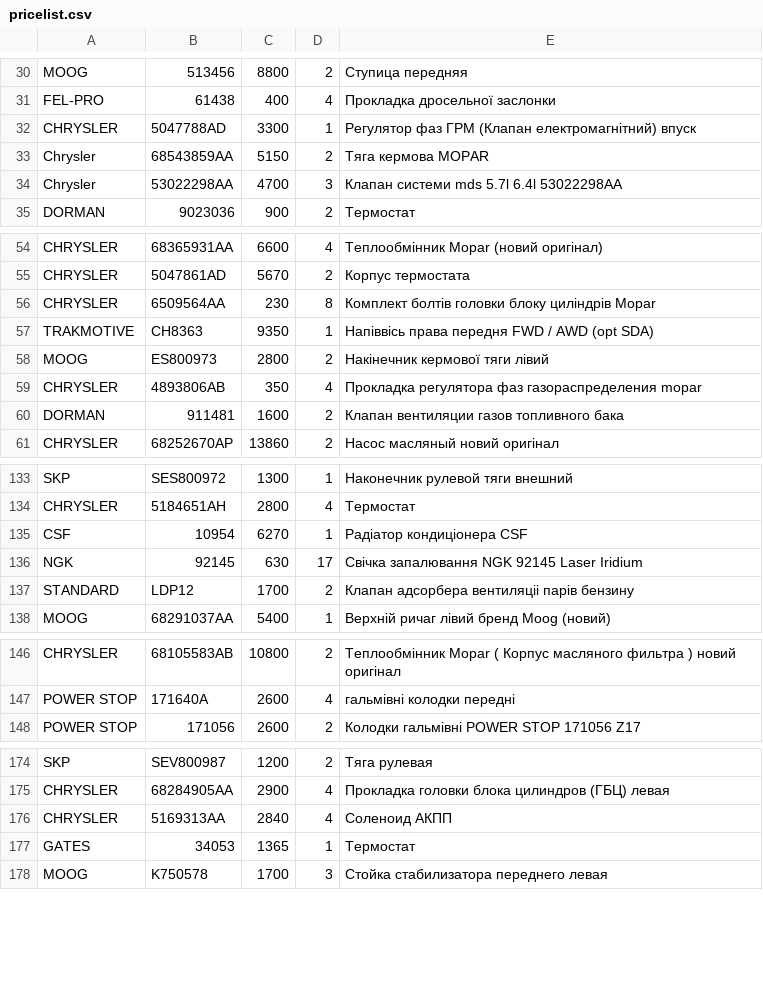
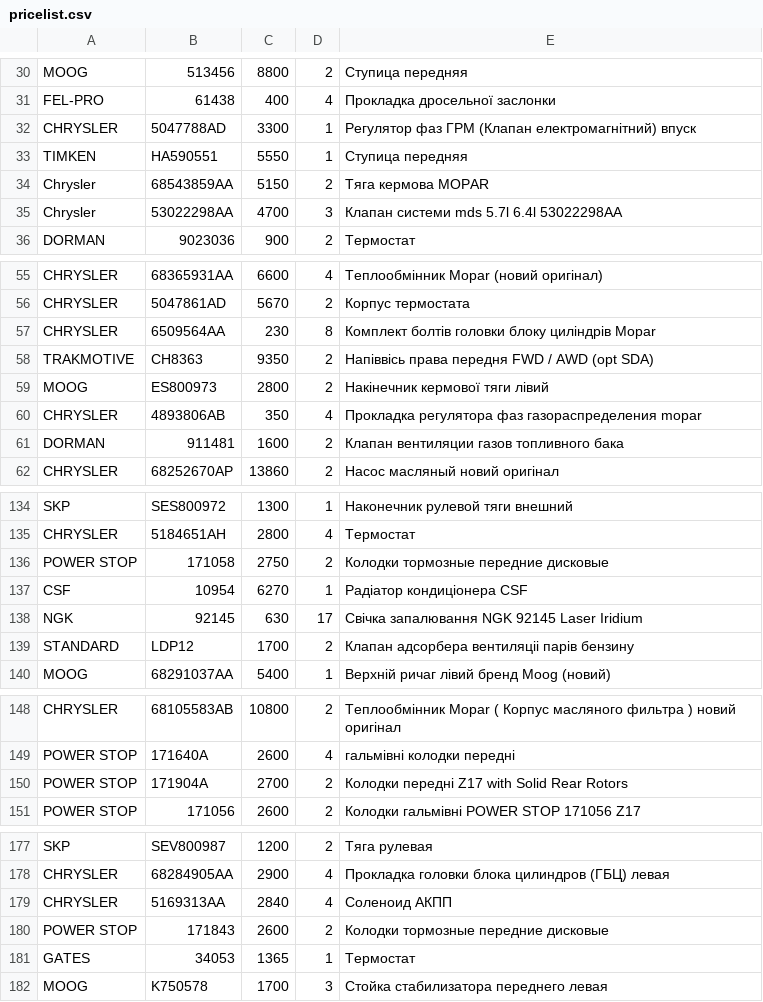
Before and after one commit to xvalikan/avtopro-pricelist, a CSV file: pricelist.csv, drawn as a sheet; only a part is shown, gaps mark what is left out; the diff covers the shown part only.

```diff
--- a/pricelist.csv
+++ b/pricelist.csv
@@ -32,2 +32,3 @@ FEL-PRO;61438;400;4;Прокладка дросельної заслонки
 CHRYSLER;5047788AD;3300;1;Регулятор фаз ГРМ (Клапан електромагнітний) впуск
+TIMKEN;HA590551;5550;1;Ступица передняя
 Chrysler;68543859AA;5150;2;Тяга кермова MOPAR
@@ -56,3 +57,3 @@ CHRYSLER;5047861AD;5670;2;Корпус термостата
 CHRYSLER;6509564AA;230;8;Комплект болтів головки блоку циліндрів Mopar
-TRAKMOTIVE;CH8363;9350;1;Напіввісь права передня FWD / AWD (opt SDA)
+TRAKMOTIVE;CH8363;9350;2;Напіввісь права передня FWD / AWD (opt SDA)
 MOOG;ES800973;2800;2;Накінечник кермової тяги лівий
@@ -134,2 +135,3 @@ SKP;SES800972;1300;1;Наконечник рулевой тяги внешний
 CHRYSLER;5184651AH;2800;4;Термостат
+POWER STOP;171058;2750;2;Колодки тормозные передние дисковые
 CSF;10954;6270;1;Радіатор кондиціонера CSF
@@ -147,2 +149,3 @@ CHRYSLER;68105583AB;10800;2;Теплообмінник Mopar ( Корпус ма
 POWER STOP;171640A;2600;4;гальмівні колодки передні
+POWER STOP;171904A;2700;2;Колодки передні Z17 with Solid Rear Rotors
 POWER STOP;171056;2600;2;Колодки гальмівні POWER STOP 171056 Z17
@@ -176,2 +179,3 @@ CHRYSLER;68284905AA;2900;4;Прокладка головки блока цили
 CHRYSLER;5169313AA;2840;4;Соленоид АКПП
+POWER STOP;171843;2600;2;Колодки тормозные передние дисковые
 GATES;34053;1365;1;Термостат
```
Also changed, not shown: 1 edited cell elsewhere in this file.
